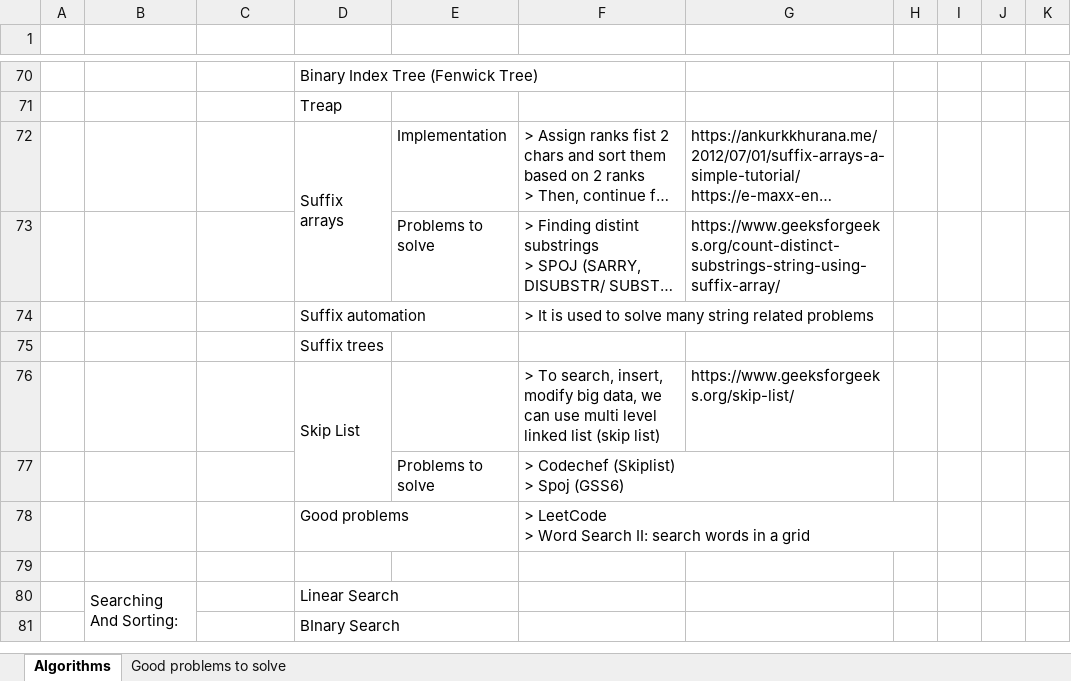
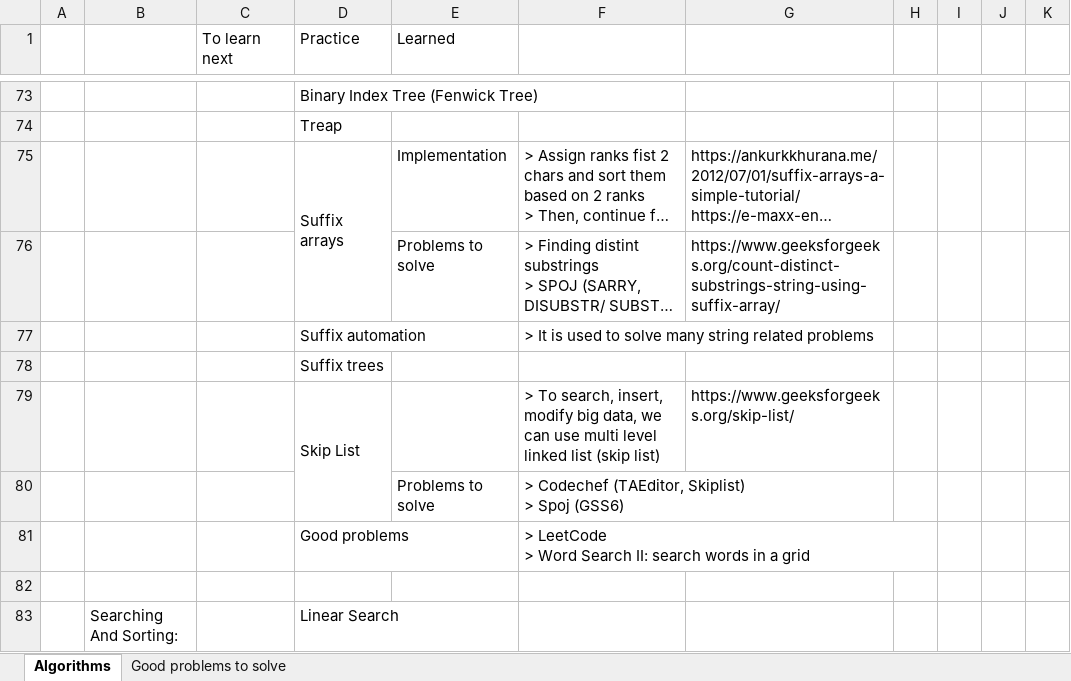
Before and after one commit to sirish-git/Algorithms, an Excel workbook: Algorithm_Topics _to_Learn.xlsx, sheet Algorithms, drawn as a sheet; only a part is shown, gaps mark what is left out; long unchanged cells end in …; values as stored, in another font and other column widths than the file's, no cell formats; removed rows and columns are numbered as before the commit, all else as after; ↵ is a line break in a cell; the diff covers the shown part only; the diff names each change by its address in the sheet, - before the commit and + after, or states it on an @@ line.

```diff
--- a/Algorithm_Topics _to_Learn.xlsx (sheet Algorithms)
+++ b/Algorithm_Topics _to_Learn.xlsx (sheet Algorithms)
-row 1: (empty)
+row 1:  |  | To learn next | Practice | Learned
-F80: > Codechef (Skiplist) ↵ > Spoj (GSS6)
+F80: > Codechef (TAEditor, Skiplist) ↵ > Spoj (GSS6)
-row 81:  |  |  | BInary Search
```
Also changed, not shown: 6 added rows, 3 removed rows, 6 edited cells and merged cells elsewhere in this sheet, cell formats.
